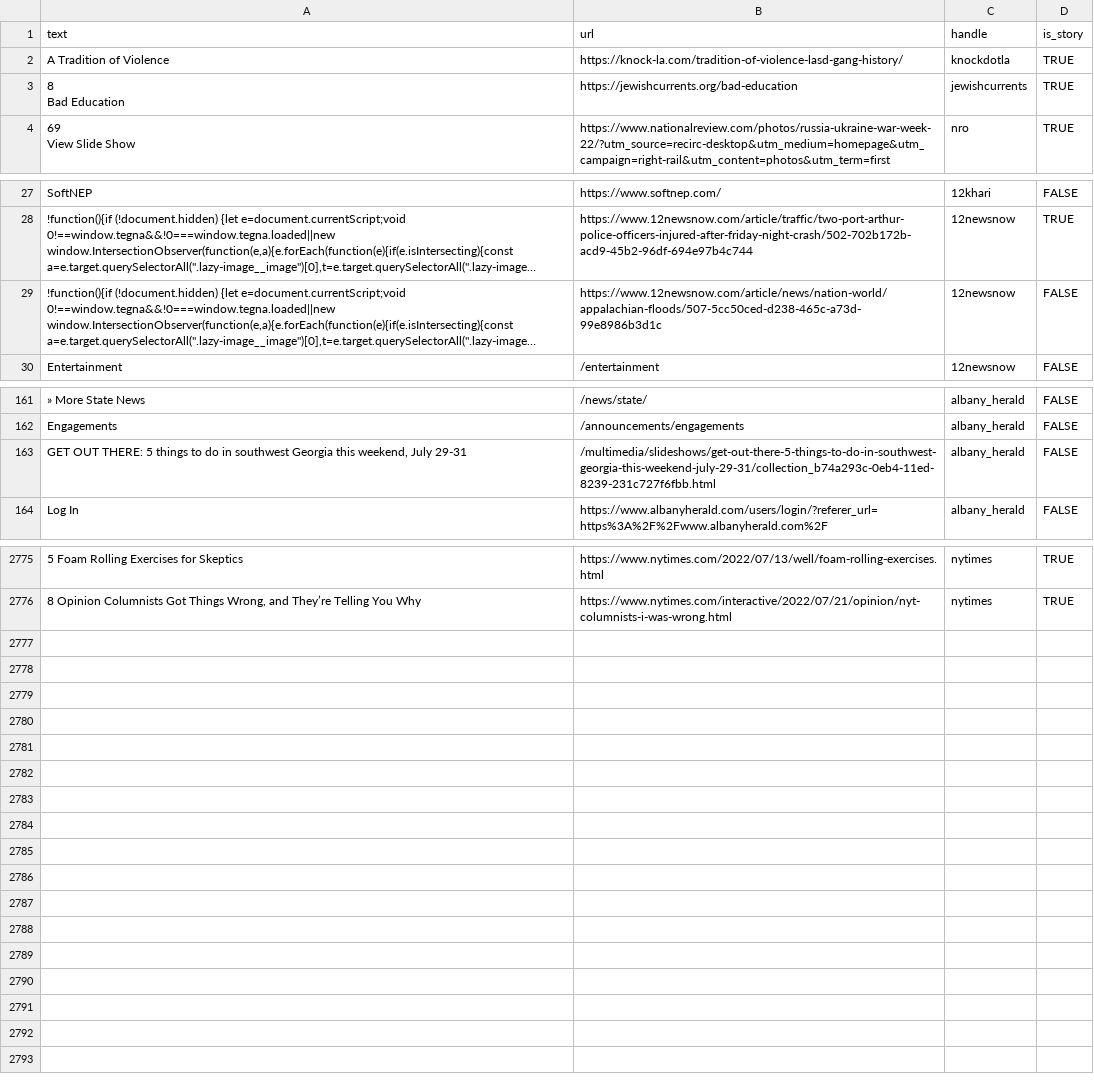
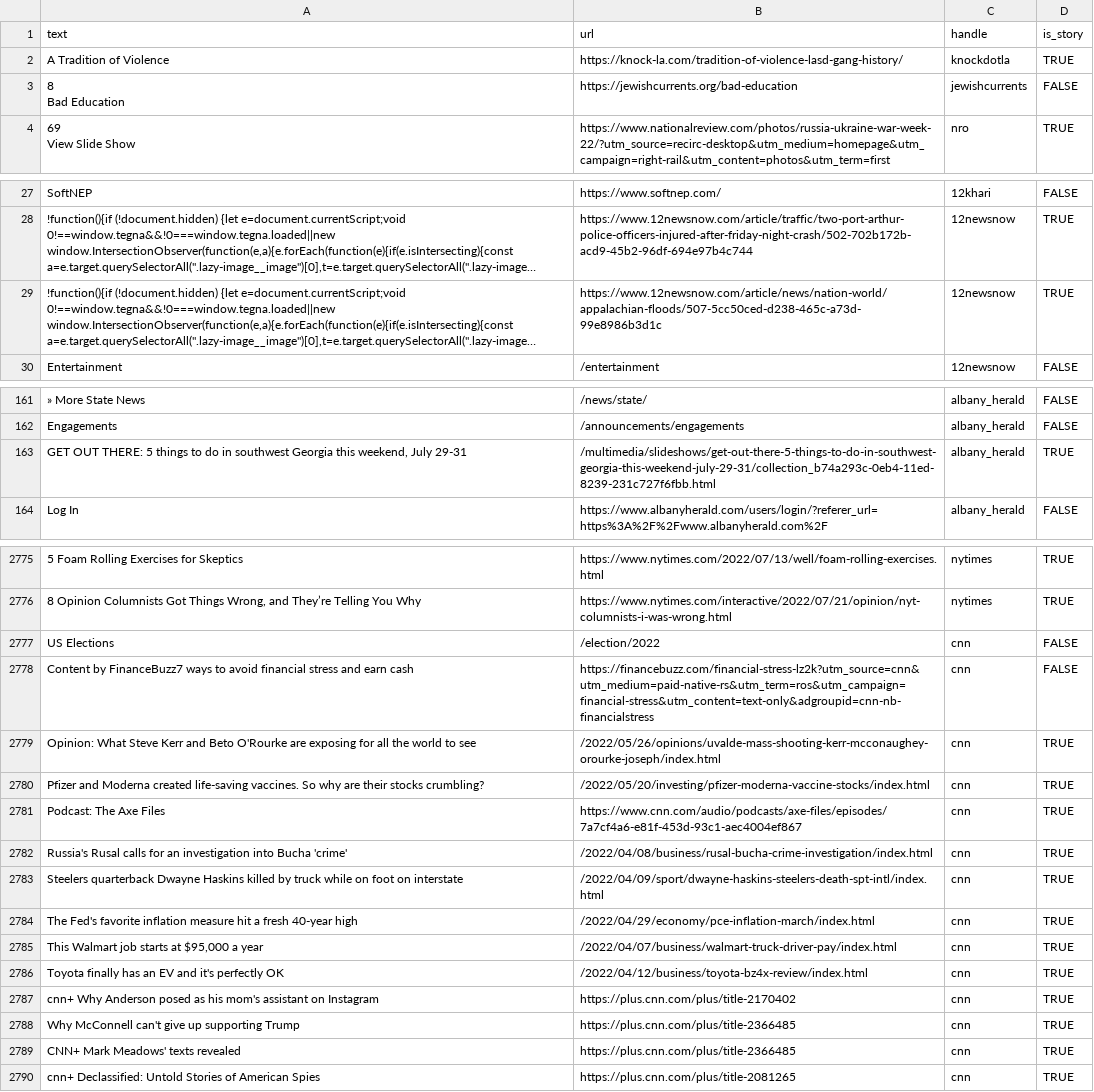
Before and after one commit to palewire/storysniffer, a CSV file: _notebooks/input/labeled.csv, drawn as a sheet; only a part is shown, gaps mark what is left out; long unchanged cells end in …; the diff covers the shown part only; the diff names each change by its address in the sheet, - before the commit and + after, or states it on an @@ line.

```diff
--- a/_notebooks/input/labeled.csv
+++ b/_notebooks/input/labeled.csv
-D3 (is_story): TRUE
+D3 (is_story): FALSE
-D29 (is_story): FALSE
+D29 (is_story): TRUE
-D163 (is_story): FALSE
+D163 (is_story): TRUE
+row 2777: US Elections | /election/2022 | cnn | FALSE
+row 2778: Content by FinanceBuzz7 ways to avoid financial stress and earn cash | https://financebuzz.com/financial-stress-lz2k?utm_source=cnn&utm_medium=paid-native-rs&utm_term=ros&utm_campaign=financial-stress&utm_content=text-only&adgroupid=cnn-nb-financialstress | cnn | FALSE
+row 2779: Opinion: What Steve Kerr and Beto O'Rourke are exposing for all the world to see | /2022/05/26/opinions/uvalde-mass-shooting-kerr-mcconaughey-orourke-joseph/index.html | cnn | TRUE
+row 2780: Pfizer and Moderna created life-saving vaccines. So why are their stocks crumbling? | /2022/05/20/investing/pfizer-moderna-vaccine-stocks/index.html | cnn | TRUE
+row 2781: Podcast: The Axe Files | https://www.cnn.com/audio/podcasts/axe-files/episodes/7a7cf4a6-e81f-453d-93c1-aec4004ef867 | cnn | TRUE
+row 2782: Russia's Rusal calls for an investigation into Bucha 'crime' | /2022/04/08/business/rusal-bucha-crime-investigation/index.html | cnn | TRUE
+row 2783: Steelers quarterback Dwayne Haskins killed by truck while on foot on interstate | /2022/04/09/sport/dwayne-haskins-steelers-death-spt-intl/index.html | cnn | TRUE
+row 2784: The Fed's favorite inflation measure hit a fresh 40-year high | /2022/04/29/economy/pce-inflation-march/index.html | cnn | TRUE
+row 2785: This Walmart job starts at $95,000 a year | /2022/04/07/business/walmart-truck-driver-pay/index.html | cnn | TRUE
+row 2786: Toyota finally has an EV and it's perfectly OK | /2022/04/12/business/toyota-bz4x-review/index.html | cnn | TRUE
+row 2787: cnn+ Why Anderson posed as his mom's assistant on Instagram | https://plus.cnn.com/plus/title-2170402 | cnn | TRUE
+row 2788: Why McConnell can't give up supporting Trump | https://plus.cnn.com/plus/title-2366485 | cnn | TRUE
+row 2789: CNN+ Mark Meadows' texts revealed | https://plus.cnn.com/plus/title-2366485 | cnn | TRUE
+row 2790: cnn+ Declassified: Untold Stories of American Spies | https://plus.cnn.com/plus/title-2081265 | cnn | TRUE
```
Also changed, not shown: 16 edited cells elsewhere in this file, 8 other files.
